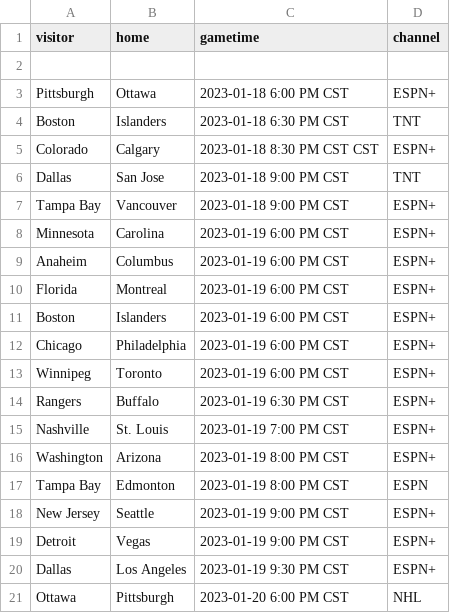
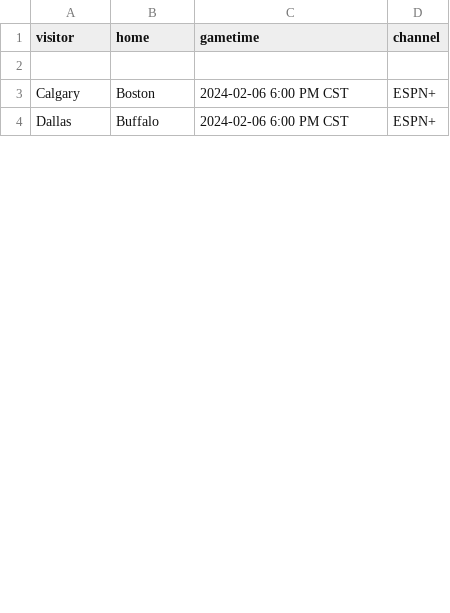
Before and after one commit to markmohr15/shark-api, a CSV file: config/nhl.csv, drawn as a sheet; only a part is shown; the diff covers the shown part only.

```diff
--- a/config/nhl.csv
+++ b/config/nhl.csv
@@ -2,20 +2,3 @@ visitor,home,gametime,channel
 
-Pittsburgh,Ottawa,2023-01-18 6:00 PM CST,ESPN+
-Boston,Islanders,2023-01-18 6:30 PM CST,TNT
-Colorado,Calgary,2023-01-18 8:30 PM CST	CST,ESPN+
-Dallas,San Jose,2023-01-18 9:00 PM CST,TNT
-Tampa Bay,Vancouver,2023-01-18 9:00 PM CST,ESPN+
-Minnesota,Carolina,2023-01-19 6:00 PM CST,ESPN+
-Anaheim,Columbus,2023-01-19 6:00 PM	CST,ESPN+
-Florida,Montreal,2023-01-19 6:00 PM	CST,ESPN+
-Boston,Islanders,2023-01-19 6:00 PM	CST,ESPN+
-Chicago,Philadelphia,2023-01-19 6:00 PM	CST,ESPN+
-Winnipeg,Toronto,2023-01-19 6:00 PM	CST,ESPN+
-Rangers,Buffalo,2023-01-19 6:30 PM CST,ESPN+
-Nashville,St. Louis,2023-01-19 7:00 PM CST,ESPN+
-Washington,Arizona,2023-01-19 8:00 PM CST,ESPN+
-Tampa Bay,Edmonton,2023-01-19 8:00 PM CST,ESPN
-New Jersey,Seattle,2023-01-19 9:00 PM CST,ESPN+
-Detroit,Vegas,2023-01-19 9:00 PM CST,ESPN+
-Dallas,Los Angeles,2023-01-19 9:30 PM CST,ESPN+
-Ottawa,Pittsburgh,2023-01-20 6:00 PM CST,NHL
+Calgary,Boston,2024-02-06 6:00 PM CST,ESPN+
+Dallas,Buffalo,2024-02-06 6:00 PM CST,ESPN+
```
Also changed, not shown: 2 added rows, 20 removed rows and 8 edited cells elsewhere in this file, config/cbb.csv, config/nba.csv, 3 other files.
